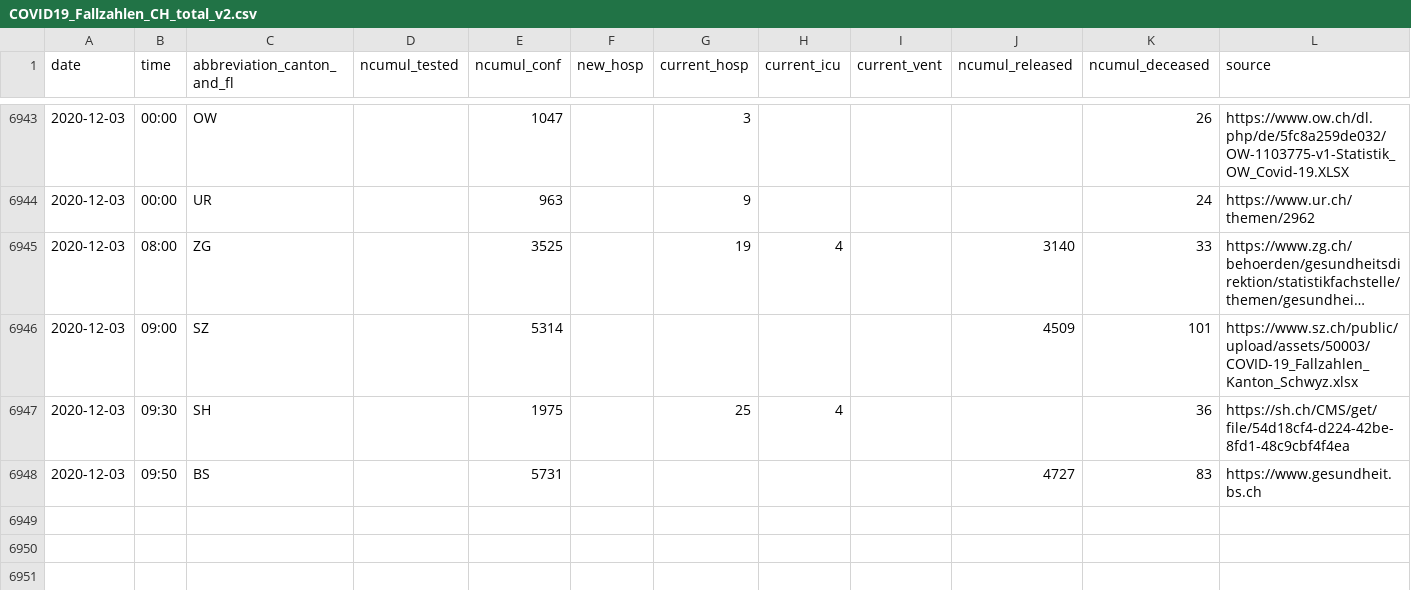
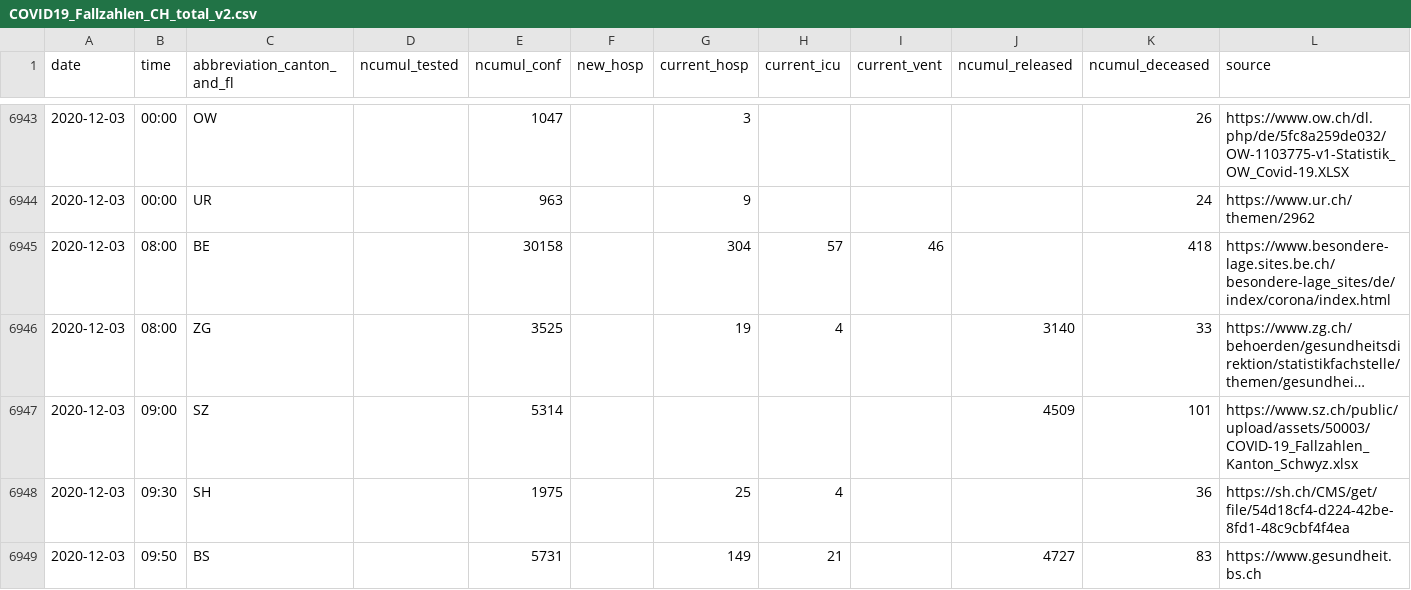
Before and after one commit to openZH/covid_19, a CSV file: COVID19_Fallzahlen_CH_total_v2.csv, drawn as a sheet; only a part is shown, gaps mark what is left out; long unchanged cells end in …; addresses are those after the commit; rows hold the shown columns only; the diff names each change by its address in the sheet, - before the commit and + after, or states it on an @@ line.

Commit message:
Update COVID19_Fallzahlen_CH_total.csv

```diff
--- a/COVID19_Fallzahlen_CH_total_v2.csv
+++ b/COVID19_Fallzahlen_CH_total_v2.csv
+row 6945: 2020-12-03 | 08:00 | BE |  | 30158 |  | 304 | 57 | 46 |  | 418 | https://www.besondere-lage.sites.be.ch/besondere-lage_sites/de/index/corona/index.html
-G6949 (current_hosp): (empty)
+G6949 (current_hosp): 149
-H6949 (current_icu): (empty)
+H6949 (current_icu): 21
```
Also changed, not shown: COVID19_Fallzahlen_CH_total.csv, fallzahlen_kanton_total_csv/COVID19_Fallzahlen_Kanton_BE_total.csv, 1 other file.
